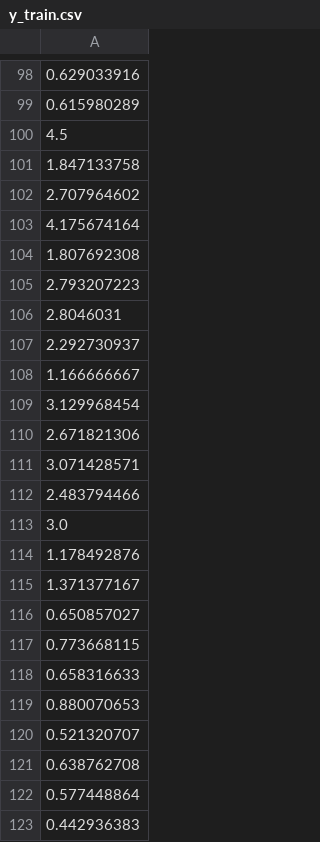
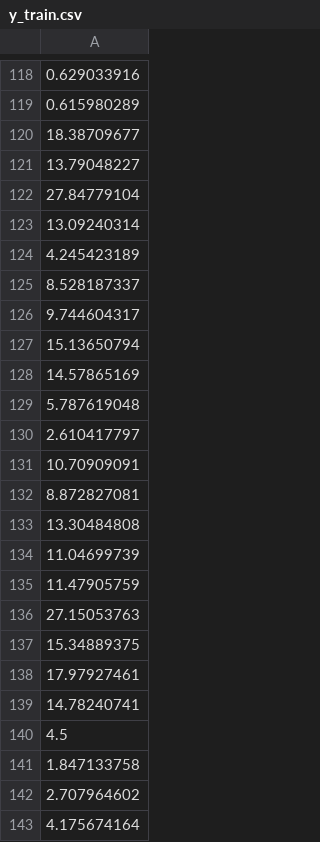
Before and after one commit to IyvonneAyoyi/Crop-Yield-Prediction-Kenya, a CSV file: Data/Processed_data/y_train.csv, drawn as a sheet; only a part is shown, gaps mark what is left out; the shorter side is filled out with more unchanged rows; the diff covers the shown part only; the diff names each change by its address in the sheet, - before the commit and + after, or states it on an @@ line.

```diff
--- a/Data/Processed_data/y_train.csv
+++ b/Data/Processed_data/y_train.csv
+row 120: 18.38709677
+row 121: 13.79048227
+row 122: 27.84779104
+row 123: 13.09240314
+row 124: 4.245423189
+row 125: 8.528187337
+row 126: 9.744604317
+row 127: 15.13650794
+row 128: 14.57865169
+row 129: 5.787619048
+row 130: 2.610417797
+row 131: 10.70909091
+row 132: 8.872827081
+row 133: 13.30484808
+row 134: 11.04699739
+row 135: 11.47905759
+row 136: 27.15053763
+row 137: 15.34889375
+row 138: 17.97927461
+row 139: 14.78240741
```
Also changed, not shown: 100 added rows elsewhere in this file, Data/Processed_data/y_test.csv, 11 other files.
